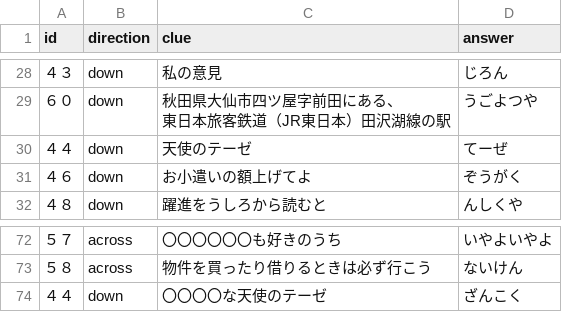
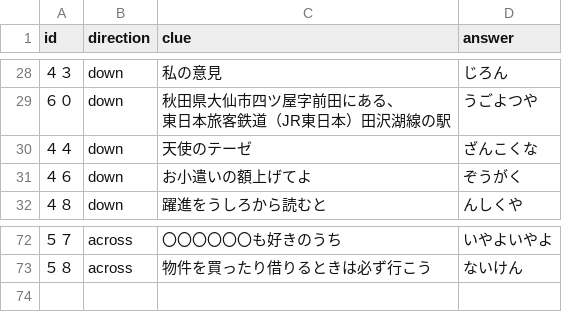
Before and after one commit to 70nanon/sasa-cross-word, a CSV file: puzzles/003/clues.csv, drawn as a sheet; only a part is shown, gaps mark what is left out.

Commit message:
問題集性

```diff
--- a/puzzles/003/clues.csv
+++ b/puzzles/003/clues.csv
@@ -38,3 +38,3 @@ id,direction,clue,answer
 東日本旅客鉄道（JR東日本）田沢湖線の駅",うごよつや
-４４,down,天使のテーゼ,てーぜ
+４４,down,天使のテーゼ,ざんこくな
 ４６,down,お小遣いの額上げてよ,ぞうがく
@@ -85,2 +85 @@ id,direction,clue,answer
 ５８,across,物件を買ったり借りるときは必ず行こう,ないけん
-４４,down,〇〇〇〇な天使のテーゼ,ざんこく
```
